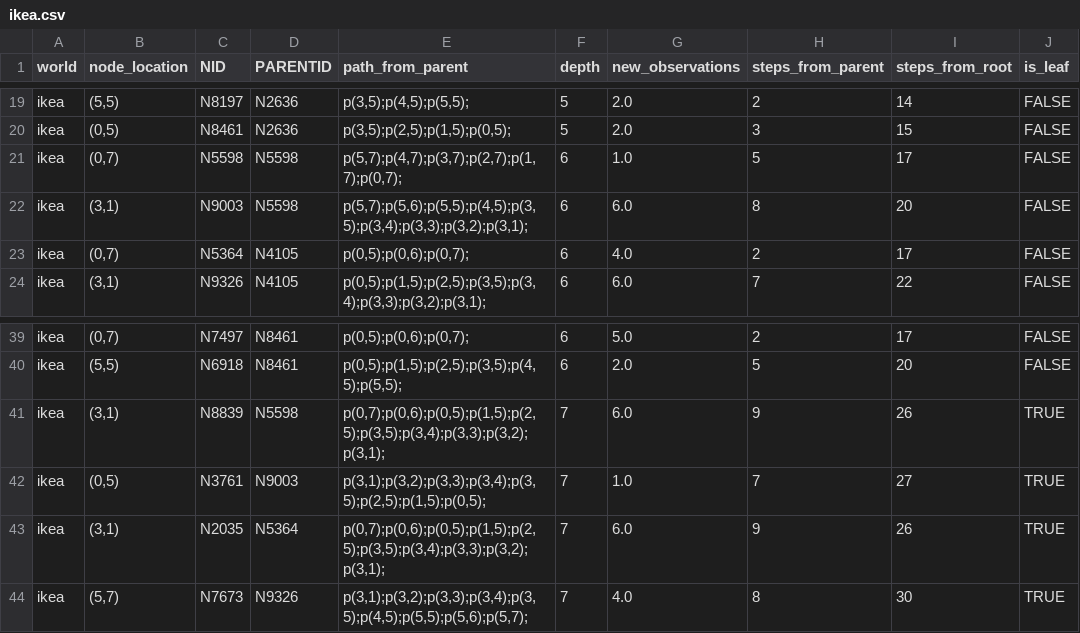
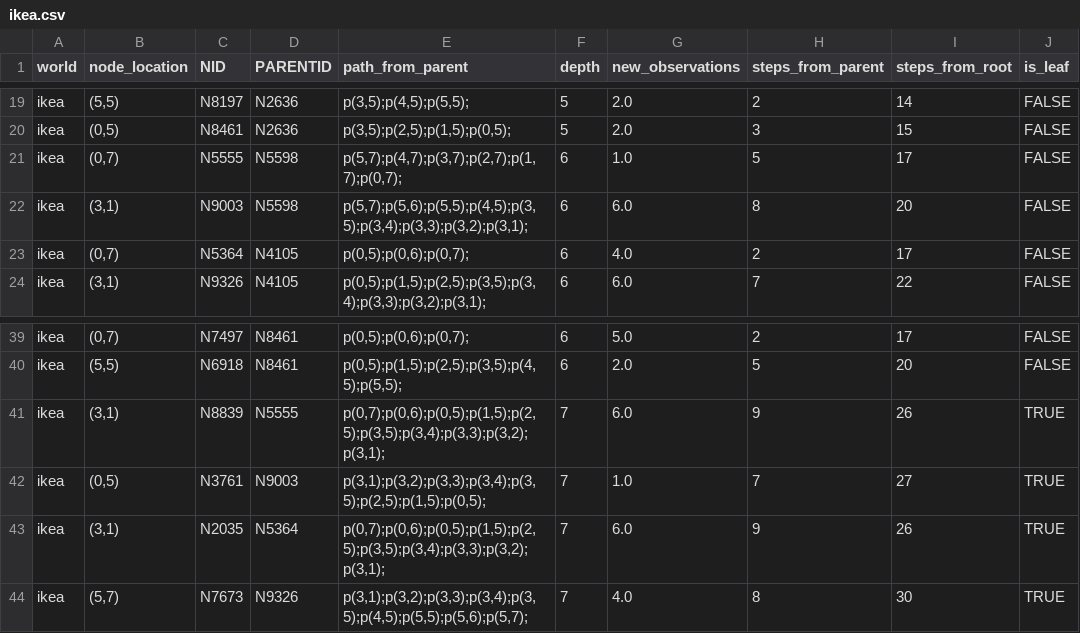
Before and after one commit to MrNoodleGit/decision-making, a CSV file: path_analysis/treebuilderUpdated/ikea.csv, drawn as a sheet; only a part is shown, gaps mark what is left out; the diff names each change by its address in the sheet, - before the commit and + after, or states it on an @@ line.

Commit message:
Modified ikea decision tree (added node N5555) to fix a loop at node N5598

```diff
--- a/path_analysis/treebuilderUpdated/ikea.csv
+++ b/path_analysis/treebuilderUpdated/ikea.csv
-C21 (NID): N5598
+C21 (NID): N5555
-D41 (PARENTID): N5598
+D41 (PARENTID): N5555
```
Also changed, not shown: path_analysis/error_data.csv, 4 other files.
